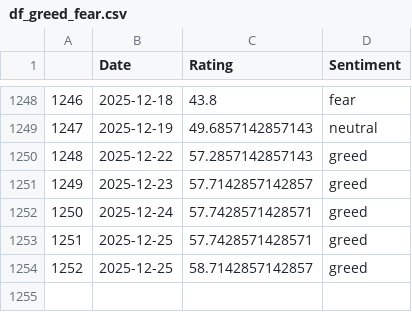
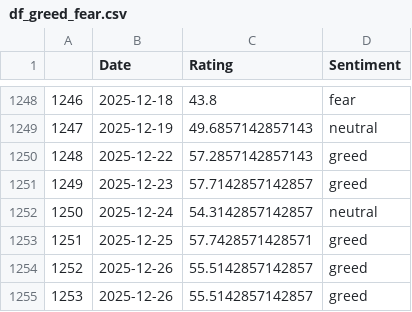
Before and after one commit to TRAVEL-GVM/Data, a CSV file: Data/Market Risk/df_greed_fear.csv, drawn as a sheet; only a part is shown, gaps mark what is left out.

```diff
--- a/Data/Market Risk/df_greed_fear.csv
+++ b/Data/Market Risk/df_greed_fear.csv
@@ -1251,4 +1251,5 @@
 1249,2025-12-23,57.7142857142857,greed
-1250,2025-12-24,57.7428571428571,greed
+1250,2025-12-24,54.3142857142857,neutral
 1251,2025-12-25,57.7428571428571,greed
-1252,2025-12-25,58.7142857142857,greed
+1252,2025-12-26,55.5142857142857,greed
+1253,2025-12-26,55.5142857142857,greed
```
Also changed, not shown: Data/Market Risk/df_benchmarks.csv, Data/Market Risk/df_fx.csv, 1 other file.
